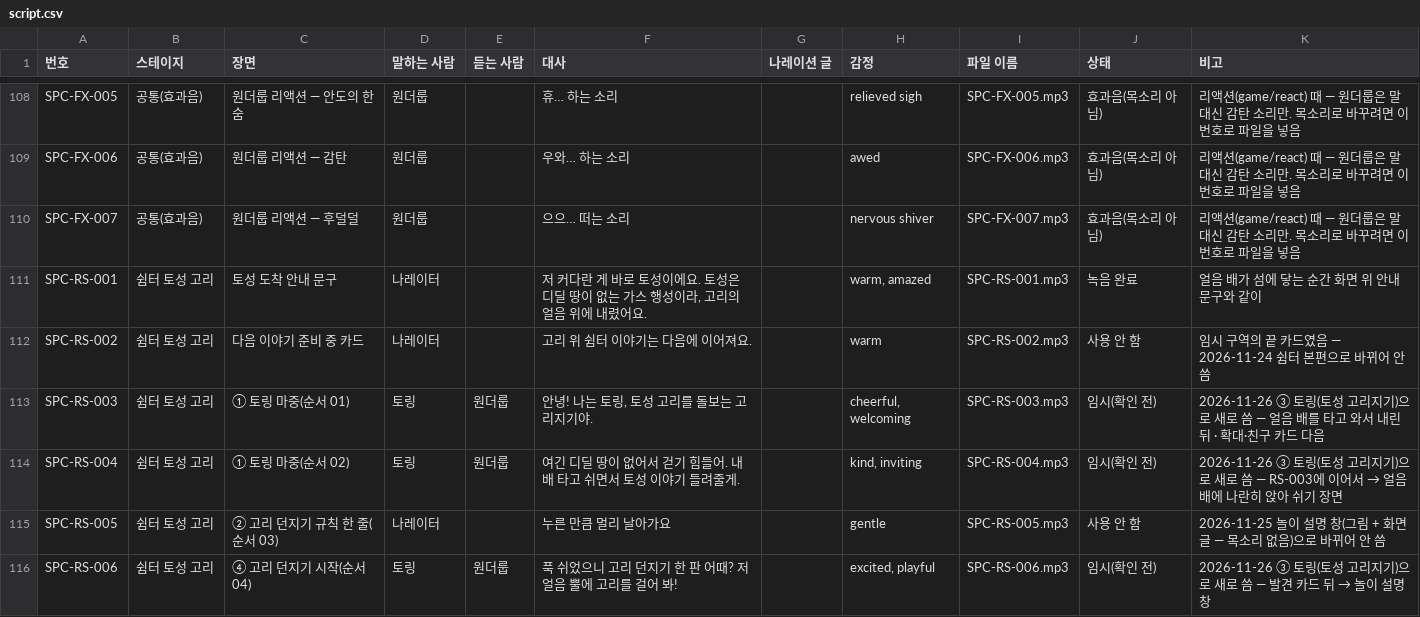
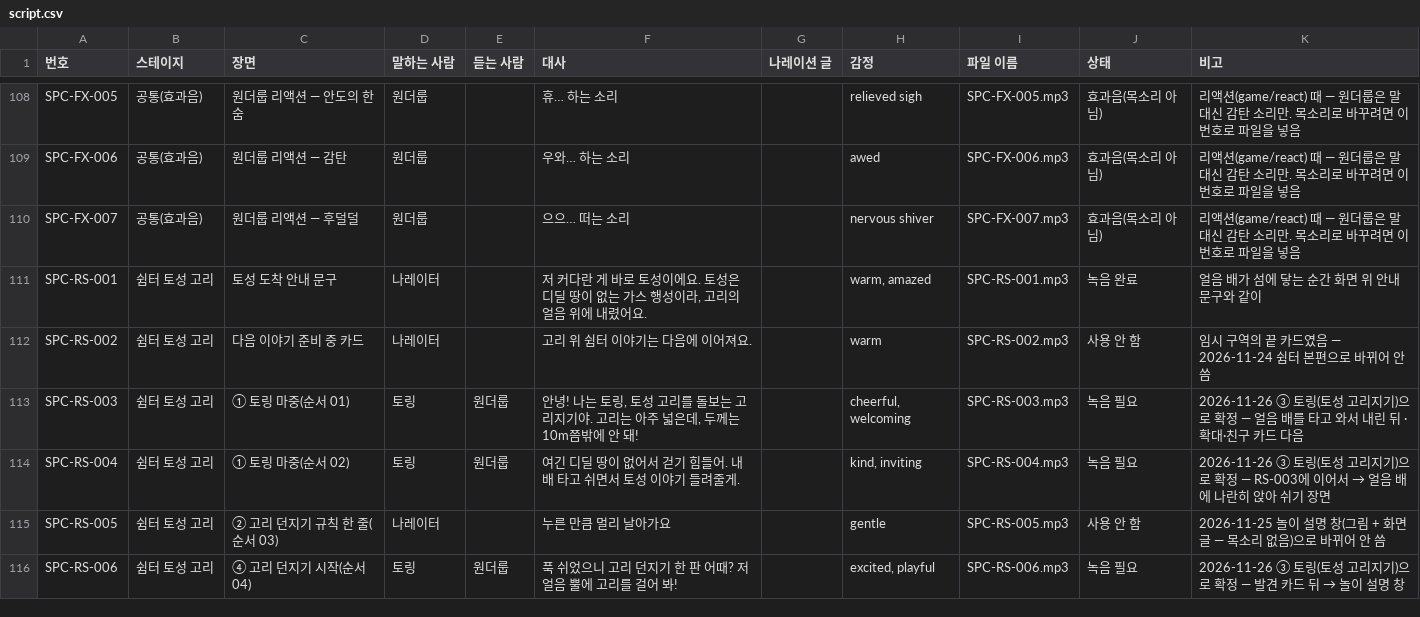
Before and after one commit to wonderloop-explorer/wonderloop-game, a CSV file: docs/voice/script.csv, drawn as a sheet; only a part is shown, gaps mark what is left out; the diff covers the shown part only.

```diff
--- a/docs/voice/script.csv
+++ b/docs/voice/script.csv
@@ -112,5 +112,5 @@ SPC-RS-001,쉼터 토성 고리,토성 도착 안내 문구,나레이터,,"저
 SPC-RS-002,쉼터 토성 고리,다음 이야기 준비 중 카드,나레이터,,고리 위 쉼터 이야기는 다음에 이어져요.,,warm,SPC-RS-002.mp3,사용 안 함,임시 구역의 끝 카드였음 — 2026-11-24 쉼터 본편으로 바뀌어 안 씀
-SPC-RS-003,쉼터 토성 고리,① 토링 마중(순서 01),토링,원더룹,"안녕! 나는 토링, 토성 고리를 돌보는 고리지기야.",,"cheerful, welcoming",SPC-RS-003.mp3,임시(확인 전),2026-11-26 ③ 토링(토성 고리지기)으로 새로 씀 — 얼음 배를 타고 와서 내린 뒤 · 확대·친구 카드 다음
-SPC-RS-004,쉼터 토성 고리,① 토링 마중(순서 02),토링,원더룹,여긴 디딜 땅이 없어서 걷기 힘들어. 내 배 타고 쉬면서 토성 이야기 들려줄게.,,"kind, inviting",SPC-RS-004.mp3,임시(확인 전),2026-11-26 ③ 토링(토성 고리지기)으로 새로 씀 — RS-003에 이어서 → 얼음 배에 나란히 앉아 쉬기 장면
+SPC-RS-003,쉼터 토성 고리,① 토링 마중(순서 01),토링,원더룹,"안녕! 나는 토링, 토성 고리를 돌보는 고리지기야. 고리는 아주 넓은데, 두께는 10m쯤밖에 안 돼!",,"cheerful, welcoming",SPC-RS-003.mp3,녹음 필요,2026-11-26 ③ 토링(토성 고리지기)으로 확정 — 얼음 배를 타고 와서 내린 뒤 · 확대·친구 카드 다음
+SPC-RS-004,쉼터 토성 고리,① 토링 마중(순서 02),토링,원더룹,여긴 디딜 땅이 없어서 걷기 힘들어. 내 배 타고 쉬면서 토성 이야기 들려줄게.,,"kind, inviting",SPC-RS-004.mp3,녹음 필요,2026-11-26 ③ 토링(토성 고리지기)으로 확정 — RS-003에 이어서 → 얼음 배에 나란히 앉아 쉬기 장면
 SPC-RS-005,쉼터 토성 고리,② 고리 던지기 규칙 한 줄(순서 03),나레이터,,누른 만큼 멀리 날아가요,,gentle,SPC-RS-005.mp3,사용 안 함,2026-11-25 놀이 설명 창(그림 + 화면 글 — 목소리 없음)으로 바뀌어 안 씀
-SPC-RS-006,쉼터 토성 고리,④ 고리 던지기 시작(순서 04),토링,원더룹,푹 쉬었으니 고리 던지기 한 판 어때? 저 얼음 뿔에 고리를 걸어 봐!,,"excited, playful",SPC-RS-006.mp3,임시(확인 전),2026-11-26 ③ 토링(토성 고리지기)으로 새로 씀 — 발견 카드 뒤 → 놀이 설명 창
+SPC-RS-006,쉼터 토성 고리,④ 고리 던지기 시작(순서 04),토링,원더룹,푹 쉬었으니 고리 던지기 한 판 어때? 저 얼음 뿔에 고리를 걸어 봐!,,"excited, playful",SPC-RS-006.mp3,녹음 필요,2026-11-26 ③ 토링(토성 고리지기)으로 확정 — 발견 카드 뒤 → 놀이 설명 창
```
Also changed, not shown: 9 edited cells elsewhere in this file, 14 other files.
